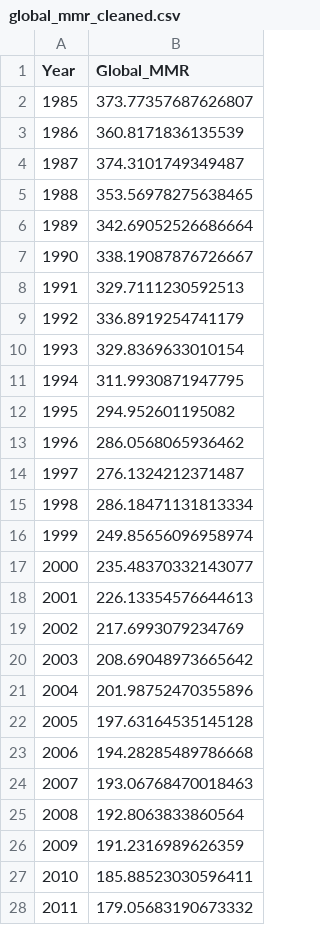
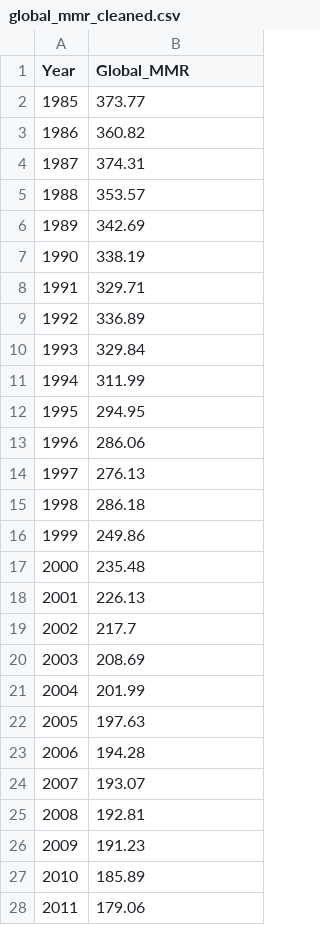
Before and after one commit to hkhali21/MaternalMortalitySlideShow, a CSV file: global_mmr_cleaned.csv, drawn as a sheet; only a part is shown; the diff covers the shown part only.

```diff
--- a/global_mmr_cleaned.csv
+++ b/global_mmr_cleaned.csv
@@ -1,28 +1,28 @@
 Year,Global_MMR
-1985,373.77357687626807
-1986,360.8171836135539
-1987,374.3101749349487
-1988,353.56978275638465
-1989,342.69052526686664
-1990,338.19087876726667
-1991,329.7111230592513
-1992,336.8919254741179
-1993,329.8369633010154
-1994,311.9930871947795
-1995,294.952601195082
-1996,286.0568065936462
-1997,276.1324212371487
-1998,286.18471131813334
-1999,249.85656096958974
-2000,235.48370332143077
-2001,226.13354576644613
-2002,217.6993079234769
-2003,208.69048973665642
-2004,201.98752470355896
-2005,197.63164535145128
-2006,194.28285489786668
-2007,193.06768470018463
-2008,192.8063833860564
-2009,191.2316989626359
-2010,185.88523030596411
-2011,179.05683190673332
+1985,373.77
+1986,360.82
+1987,374.31
+1988,353.57
+1989,342.69
+1990,338.19
+1991,329.71
+1992,336.89
+1993,329.84
+1994,311.99
+1995,294.95
+1996,286.06
+1997,276.13
+1998,286.18
+1999,249.86
+2000,235.48
+2001,226.13
+2002,217.7
+2003,208.69
+2004,201.99
+2005,197.63
+2006,194.28
+2007,193.07
+2008,192.81
+2009,191.23
+2010,185.89
+2011,179.06
```
Also changed, not shown: 12 edited cells elsewhere in this file, 1 other file.
